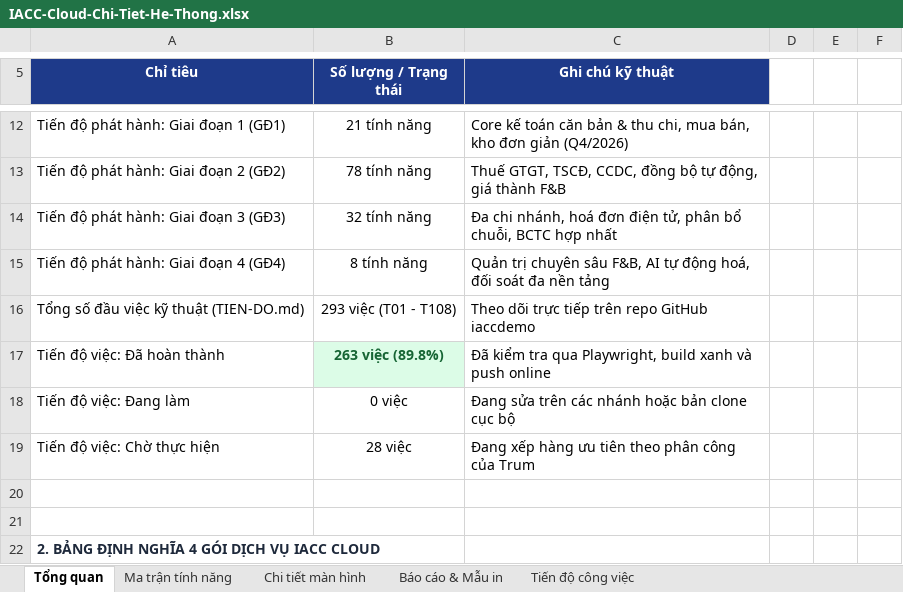
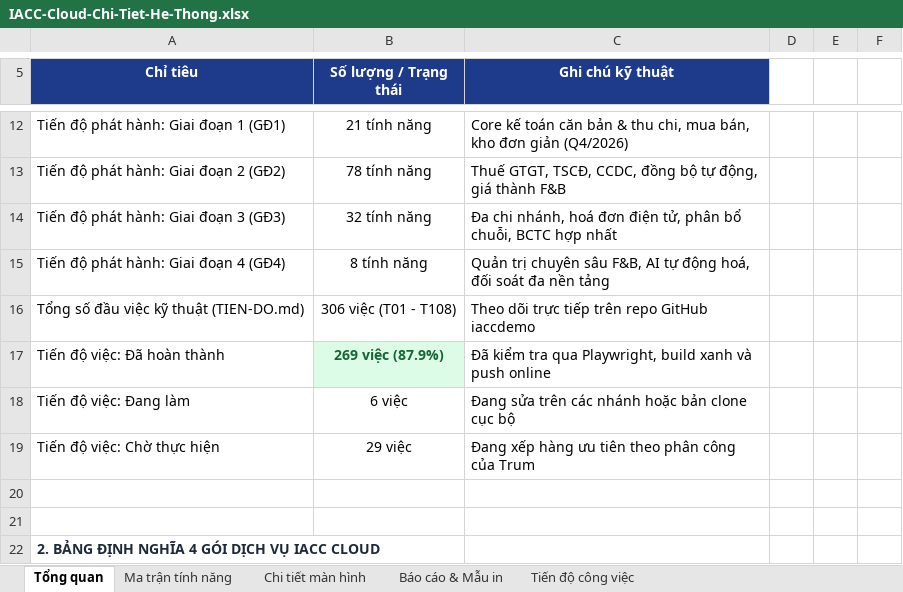
Before and after one commit to trungkhanhduong93/iaccdemo, an Excel workbook: docs/IACC-Cloud-Chi-Tiet-He-Thong.xlsx, sheet Tổng quan, drawn as a sheet; only a part is shown, gaps mark what is left out; values as stored, in another font and other column widths than the file's, no borders; the diff names each change by its address in the sheet, - before the commit and + after, or states it on an @@ line.

```diff
--- a/docs/IACC-Cloud-Chi-Tiet-He-Thong.xlsx (sheet Tổng quan)
+++ b/docs/IACC-Cloud-Chi-Tiet-He-Thong.xlsx (sheet Tổng quan)
-B16 (Số lượng / Trạng thái): 293 việc (T01 - T108)
+B16 (Số lượng / Trạng thái): 306 việc (T01 - T108)
-B17 (Số lượng / Trạng thái): 263 việc (89.8%)
+B17 (Số lượng / Trạng thái): 269 việc (87.9%)
-B18 (Số lượng / Trạng thái): 0 việc
+B18 (Số lượng / Trạng thái): 6 việc
-B19 (Số lượng / Trạng thái): 28 việc
+B19 (Số lượng / Trạng thái): 29 việc
```
Also changed, not shown: sheet Tiến độ công việc, 7 other files.
